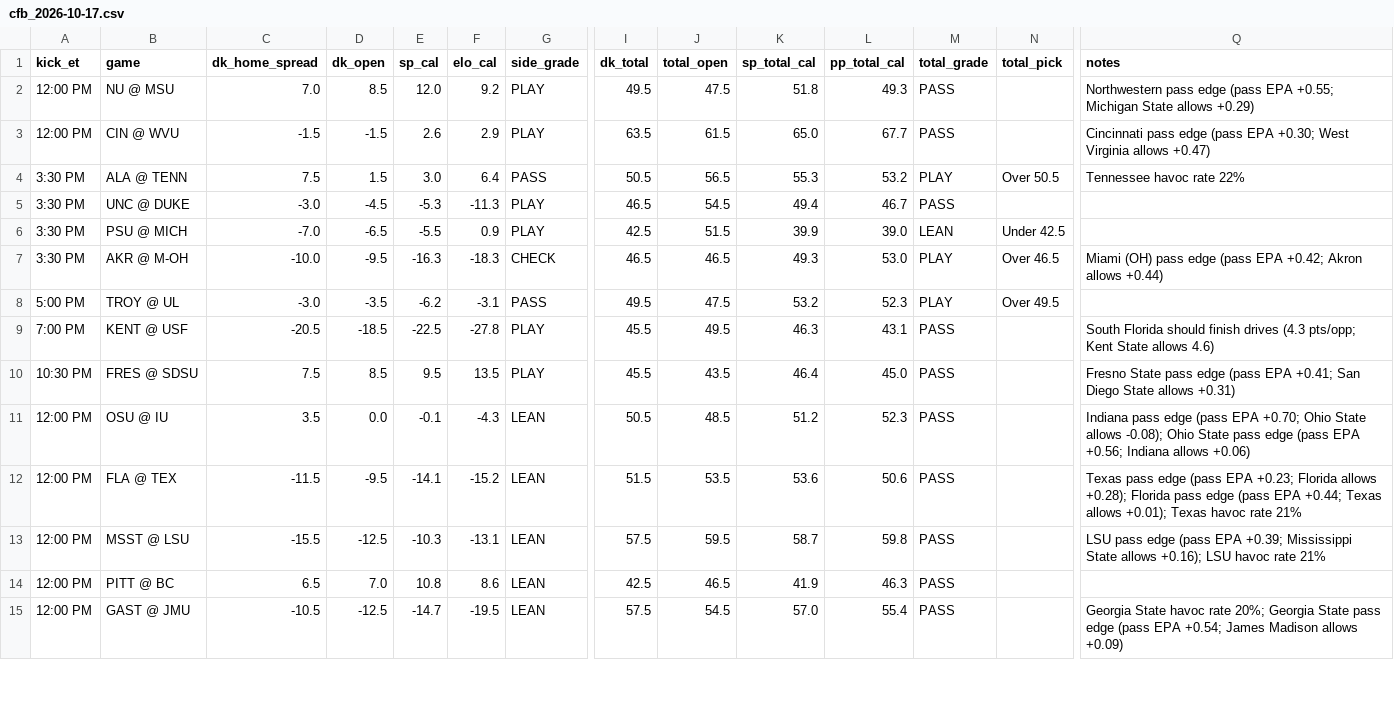
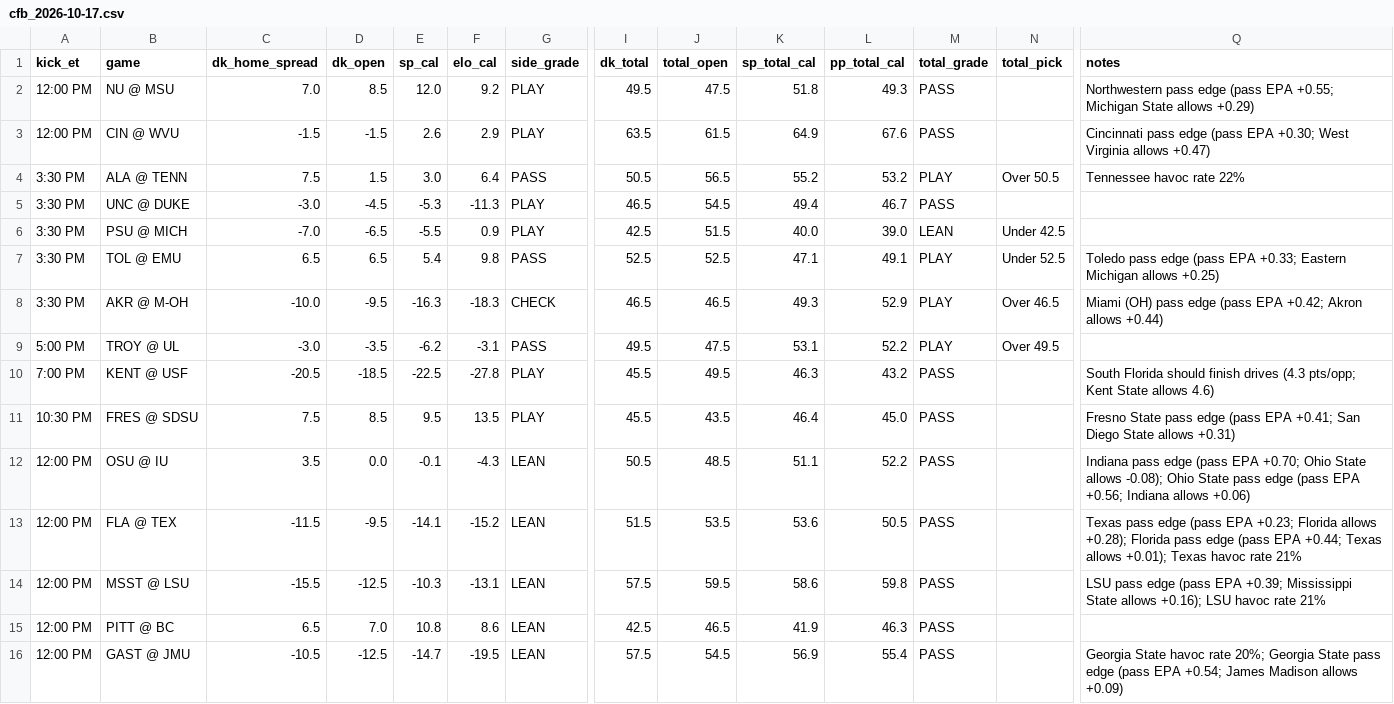
Before and after one commit to tdfarrell/betting-research, a CSV file: data/boards/cfb_2026-10-17.csv, drawn as a sheet; only a part is shown, gaps mark what is left out; addresses are those after the commit; rows hold the shown columns only; the diff covers the shown part only; the diff names each change by its address in the sheet, - before the commit and + after, or states it on an @@ line.

```diff
--- a/data/boards/cfb_2026-10-17.csv
+++ b/data/boards/cfb_2026-10-17.csv
-K3 (sp_total_cal): 65.0
+K3 (sp_total_cal): 64.9
-L3 (pp_total_cal): 67.7
+L3 (pp_total_cal): 67.6
-K4 (sp_total_cal): 55.3
+K4 (sp_total_cal): 55.2
-K6 (sp_total_cal): 39.9
+K6 (sp_total_cal): 40.0
+row 7: 3:30 PM | TOL @ EMU | 6.5 | 6.5 | 5.4 | 9.8 | PASS | 52.5 | 52.5 | 47.1 | 49.1 | PLAY | Under 52.5 | Toledo pass edge (pass EPA +0.33; Eastern Michigan allows +0.25)
-L8 (pp_total_cal): 53.0
+L8 (pp_total_cal): 52.9
-K9 (sp_total_cal): 53.2
+K9 (sp_total_cal): 53.1
-L9 (pp_total_cal): 52.3
+L9 (pp_total_cal): 52.2
-L10 (pp_total_cal): 43.1
+L10 (pp_total_cal): 43.2
-K12 (sp_total_cal): 51.2
+K12 (sp_total_cal): 51.1
-L12 (pp_total_cal): 52.3
+L12 (pp_total_cal): 52.2
-L13 (pp_total_cal): 50.6
+L13 (pp_total_cal): 50.5
-K14 (sp_total_cal): 58.7
+K14 (sp_total_cal): 58.6
-K16 (sp_total_cal): 57.0
+K16 (sp_total_cal): 56.9
```
Also changed, not shown: 1 removed row and 29 edited cells elsewhere in this file, data/boards/cfb_2026-10-16.csv, data/grades/props_picks.csv, 20 other files.
